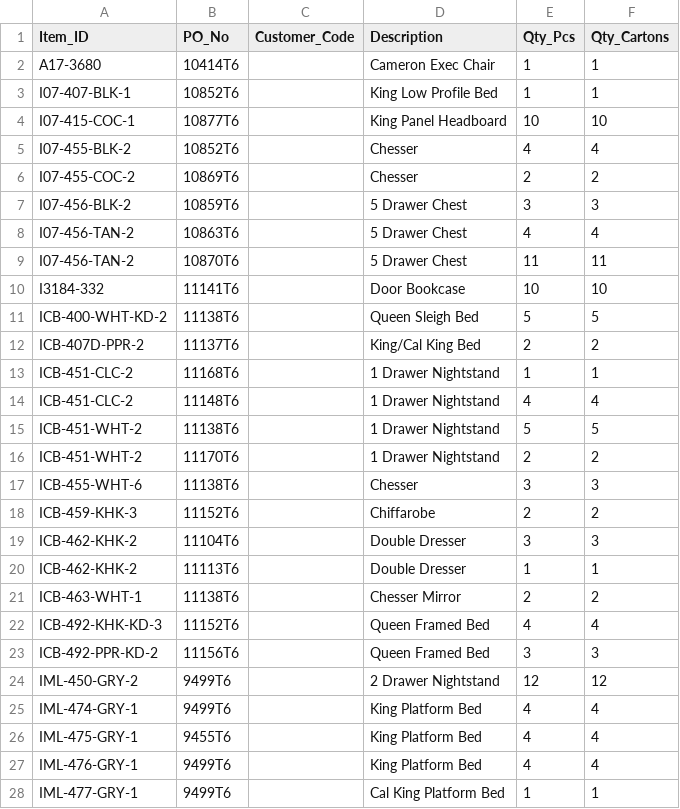
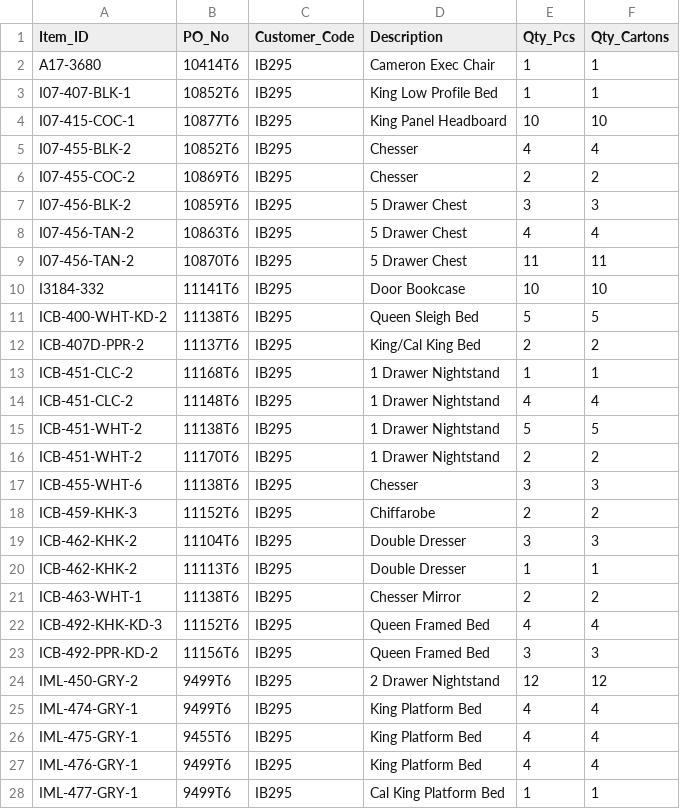
Before and after one commit to tientruongminh108/3D-Container-Loading-DSS, a CSV file: data/packing_list_06.csv, drawn as a sheet; only a part is shown; the diff covers the shown part only.

Commit message:
feat: add packing list 06 dataset for container loading simulation

```diff
--- a/data/packing_list_06.csv
+++ b/data/packing_list_06.csv
@@ -1,28 +1,28 @@
 Item_ID,PO_No,Customer_Code,Description,Qty_Pcs,Qty_Cartons
-A17-3680,10414T6,,Cameron Exec Chair,1,1
-I07-407-BLK-1,10852T6,,King Low Profile Bed,1,1
-I07-415-COC-1,10877T6,,King Panel Headboard,10,10
-I07-455-BLK-2,10852T6,,Chesser,4,4
-I07-455-COC-2,10869T6,,Chesser,2,2
-I07-456-BLK-2,10859T6,,5 Drawer Chest,3,3
-I07-456-TAN-2,10863T6,,5 Drawer Chest,4,4
-I07-456-TAN-2,10870T6,,5 Drawer Chest,11,11
-I3184-332,11141T6,,Door Bookcase,10,10
-ICB-400-WHT-KD-2,11138T6,,Queen Sleigh Bed,5,5
-ICB-407D-PPR-2,11137T6,,King/Cal King Bed,2,2
-ICB-451-CLC-2,11168T6,,1 Drawer Nightstand,1,1
-ICB-451-CLC-2,11148T6,,1 Drawer Nightstand,4,4
-ICB-451-WHT-2,11138T6,,1 Drawer Nightstand,5,5
-ICB-451-WHT-2,11170T6,,1 Drawer Nightstand,2,2
-ICB-455-WHT-6,11138T6,,Chesser,3,3
-ICB-459-KHK-3,11152T6,,Chiffarobe,2,2
-ICB-462-KHK-2,11104T6,,Double Dresser,3,3
-ICB-462-KHK-2,11113T6,,Double Dresser,1,1
-ICB-463-WHT-1,11138T6,,Chesser Mirror,2,2
-ICB-492-KHK-KD-3,11152T6,,Queen Framed Bed,4,4
-ICB-492-PPR-KD-2,11156T6,,Queen Framed Bed,3,3
-IML-450-GRY-2,9499T6,,2 Drawer Nightstand,12,12
-IML-474-GRY-1,9499T6,,King Platform Bed,4,4
-IML-475-GRY-1,9455T6,,King Platform Bed,4,4
-IML-476-GRY-1,9499T6,,King Platform Bed,4,4
-IML-477-GRY-1,9499T6,,Cal King Platform Bed,1,1
+A17-3680,10414T6,IB295,Cameron Exec Chair,1,1
+I07-407-BLK-1,10852T6,IB295,King Low Profile Bed,1,1
+I07-415-COC-1,10877T6,IB295,King Panel Headboard,10,10
+I07-455-BLK-2,10852T6,IB295,Chesser,4,4
+I07-455-COC-2,10869T6,IB295,Chesser,2,2
+I07-456-BLK-2,10859T6,IB295,5 Drawer Chest,3,3
+I07-456-TAN-2,10863T6,IB295,5 Drawer Chest,4,4
+I07-456-TAN-2,10870T6,IB295,5 Drawer Chest,11,11
+I3184-332,11141T6,IB295,Door Bookcase,10,10
+ICB-400-WHT-KD-2,11138T6,IB295,Queen Sleigh Bed,5,5
+ICB-407D-PPR-2,11137T6,IB295,King/Cal King Bed,2,2
+ICB-451-CLC-2,11168T6,IB295,1 Drawer Nightstand,1,1
+ICB-451-CLC-2,11148T6,IB295,1 Drawer Nightstand,4,4
+ICB-451-WHT-2,11138T6,IB295,1 Drawer Nightstand,5,5
+ICB-451-WHT-2,11170T6,IB295,1 Drawer Nightstand,2,2
+ICB-455-WHT-6,11138T6,IB295,Chesser,3,3
+ICB-459-KHK-3,11152T6,IB295,Chiffarobe,2,2
+ICB-462-KHK-2,11104T6,IB295,Double Dresser,3,3
+ICB-462-KHK-2,11113T6,IB295,Double Dresser,1,1
+ICB-463-WHT-1,11138T6,IB295,Chesser Mirror,2,2
+ICB-492-KHK-KD-3,11152T6,IB295,Queen Framed Bed,4,4
+ICB-492-PPR-KD-2,11156T6,IB295,Queen Framed Bed,3,3
+IML-450-GRY-2,9499T6,IB295,2 Drawer Nightstand,12,12
+IML-474-GRY-1,9499T6,IB295,King Platform Bed,4,4
+IML-475-GRY-1,9455T6,IB295,King Platform Bed,4,4
+IML-476-GRY-1,9499T6,IB295,King Platform Bed,4,4
+IML-477-GRY-1,9499T6,IB295,Cal King Platform Bed,1,1
```
Also changed, not shown: 6 edited cells elsewhere in this file.
